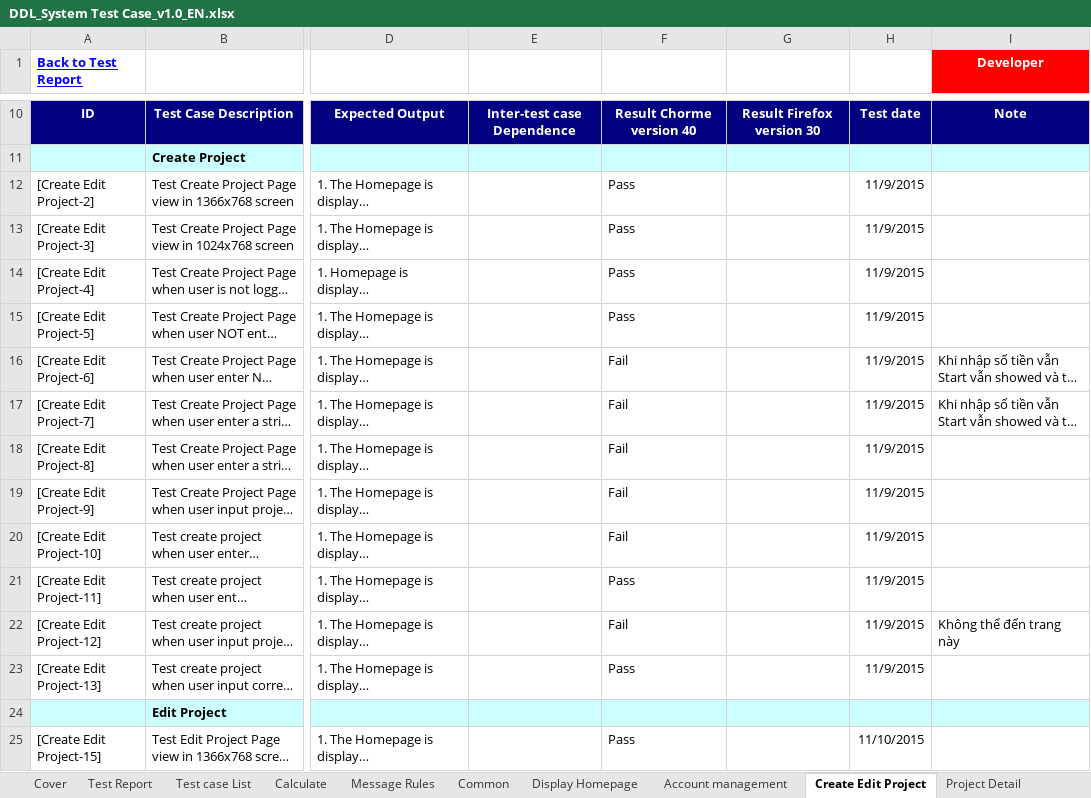
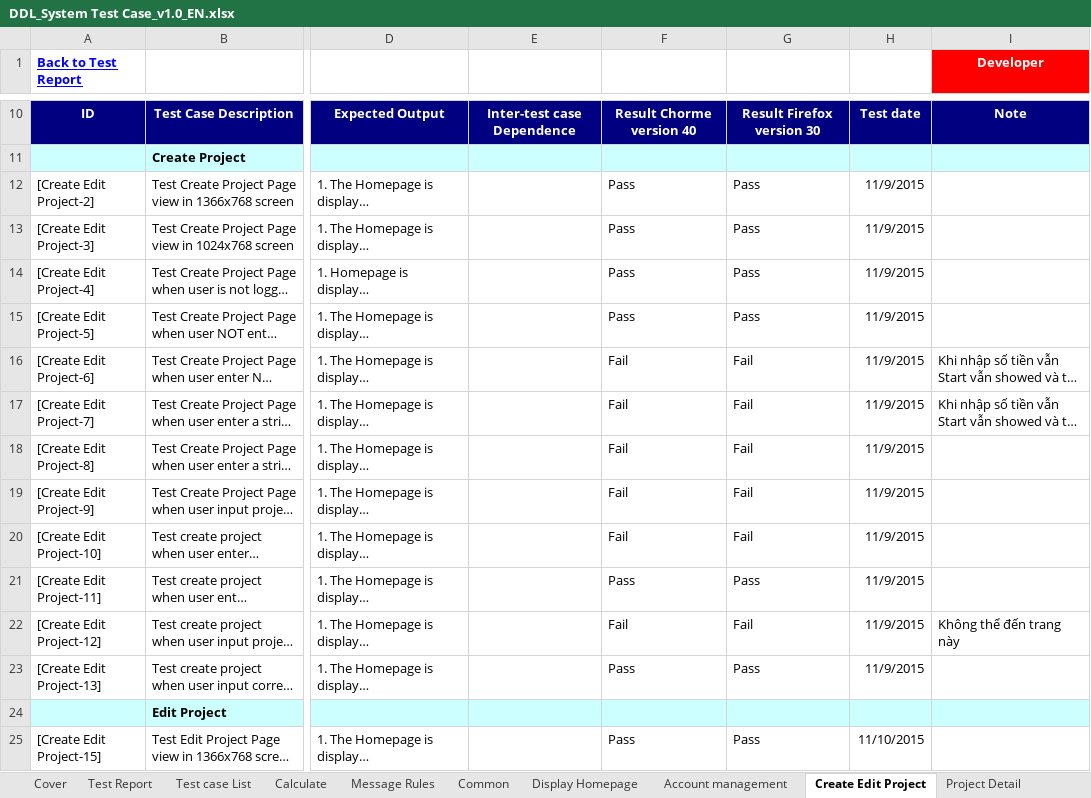
Before and after one commit to sangnvus/2015FALLJS01, an Excel workbook: WIP/Users/ChinhVC/Test documnent/Executing for tester/DDL_System Test Case_v1.0_EN.xlsx, sheet Create Edit Project, drawn as a sheet; only a part is shown, gaps mark what is left out; long unchanged cells end in …; values as stored, in another font and other column widths than the file's, no borders; the diff covers the shown part only; the diff names each change by its address in the sheet, - before the commit and + after, or states it on an @@ line.

Commit message:
Update folder ChinhVC: Format exel file

```diff
--- a/WIP/Users/ChinhVC/Test documnent/Executing for tester/DDL_System Test Case_v1.0_EN.xlsx (sheet Create Edit Project)
+++ b/WIP/Users/ChinhVC/Test documnent/Executing for tester/DDL_System Test Case_v1.0_EN.xlsx (sheet Create Edit Project)
-G12:G15: (empty)
+G12:G15: Pass
-G16:G20: (empty)
+G16:G20: Fail
-G21: (empty)
+G21: Pass
-G22: (empty)
+G22: Fail
-G23: (empty)
+G23: Pass
-G25: (empty)
+G25: Pass
```
Also changed, not shown: 72 edited cells elsewhere in this sheet, sheet Account management, sheet Test Report, sheet Calculate, sheet Project management, sheet Common.
